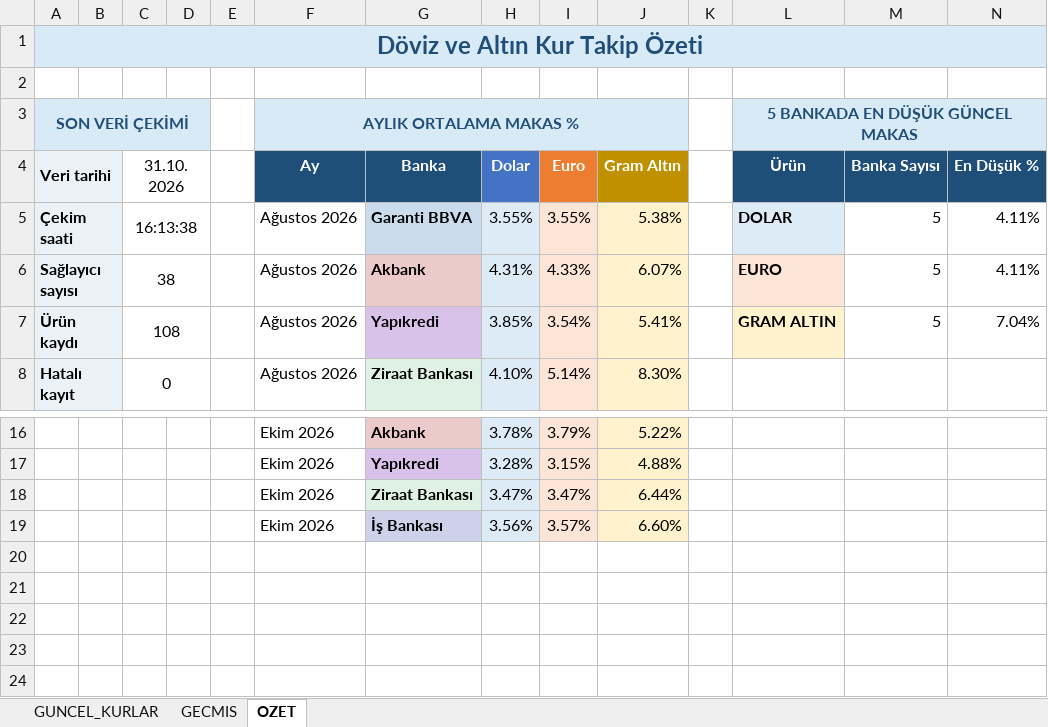
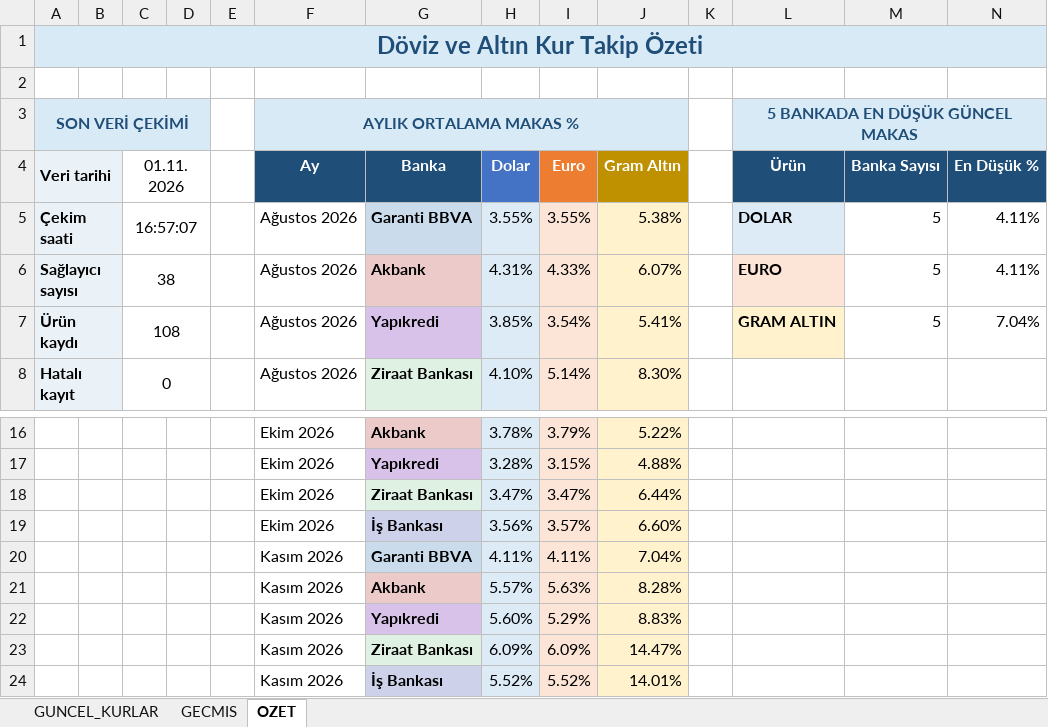
Before and after one commit to OdemeUrunleri/banka-kurlari-takip, an Excel workbook: output/banka_kurlari.xlsx, sheet OZET, drawn as a sheet; only a part is shown, gaps mark what is left out; values as stored, in another font and other column widths than the file's, no borders; charts and pictures not drawn; rows hold the shown columns only; the diff names each change by its address in the sheet, - before the commit and + after, or states it on an @@ line.

```diff
--- a/output/banka_kurlari.xlsx (sheet OZET)
+++ b/output/banka_kurlari.xlsx (sheet OZET)
-C4: 31.10.2026
+C4: 01.11.2026
-C5 (01.11.2026): 16:13:38
+C5 (01.11.2026): 16:57:07
+row 20:  |  |  |  |  | Kasım 2026 | Garanti BBVA | 4.11% | 4.11% | 7.04%
+row 21:  |  |  |  |  | Kasım 2026 | Akbank | 5.57% | 5.63% | 8.28%
+row 22:  |  |  |  |  | Kasım 2026 | Yapıkredi | 5.60% | 5.29% | 8.83%
+row 23:  |  |  |  |  | Kasım 2026 | Ziraat Bankası | 6.09% | 6.09% | 14.47%
+row 24:  |  |  |  |  | Kasım 2026 | İş Bankası | 5.52% | 5.52% | 14.01%
```
Also changed, not shown: sheet GECMIS, sheet GUNCEL_KURLAR, charts or pictures, 2 other files.
